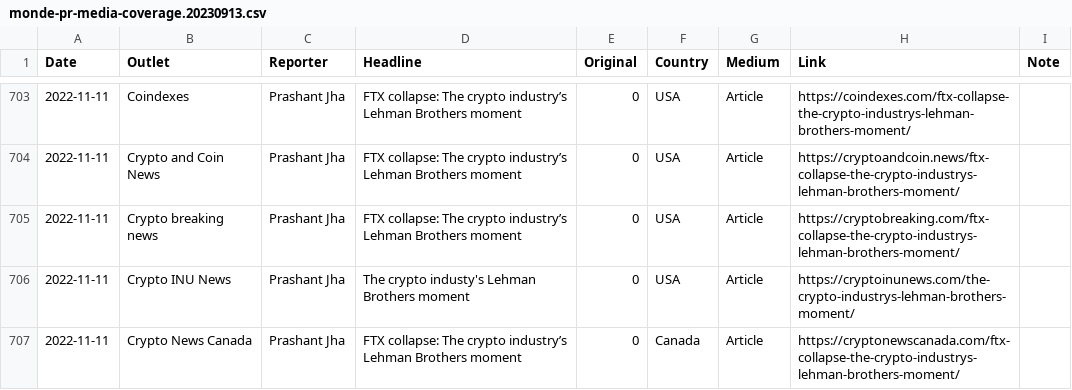
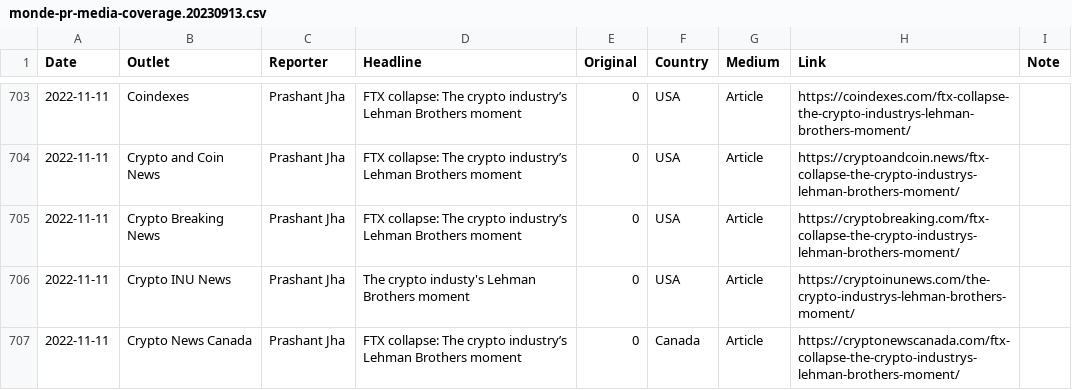
Before and after one commit to decredcommunity/outreach, a CSV file: data/monde-pr-media-coverage.20230913.csv, drawn as a sheet; only a part is shown, gaps mark what is left out; the diff covers the shown part only.

Commit message:
consistent values in outlet and reporter cols

```diff
--- a/data/monde-pr-media-coverage.20230913.csv
+++ b/data/monde-pr-media-coverage.20230913.csv
@@ -704,3 +704,3 @@ Date,Outlet,Reporter,Headline,Original,Country,Medium,Link,Note
 2022-11-11,Crypto and Coin News,Prashant Jha,FTX collapse: The crypto industry’s Lehman Brothers moment,0,USA,Article,https://cryptoandcoin.news/ftx-collapse-the-crypto-industrys-lehman-brothers-moment/,
-2022-11-11,Crypto breaking news,Prashant Jha,FTX collapse: The crypto industry’s Lehman Brothers moment,0,USA,Article,https://cryptobreaking.com/ftx-collapse-the-crypto-industrys-lehman-brothers-moment/,
+2022-11-11,Crypto Breaking News,Prashant Jha,FTX collapse: The crypto industry’s Lehman Brothers moment,0,USA,Article,https://cryptobreaking.com/ftx-collapse-the-crypto-industrys-lehman-brothers-moment/,
 2022-11-11,Crypto INU News,Prashant Jha,The crypto industy's Lehman Brothers moment,0,USA,Article,https://cryptoinunews.com/the-crypto-industrys-lehman-brothers-moment/,
```
Also changed, not shown: 21 edited cells elsewhere in this file.
